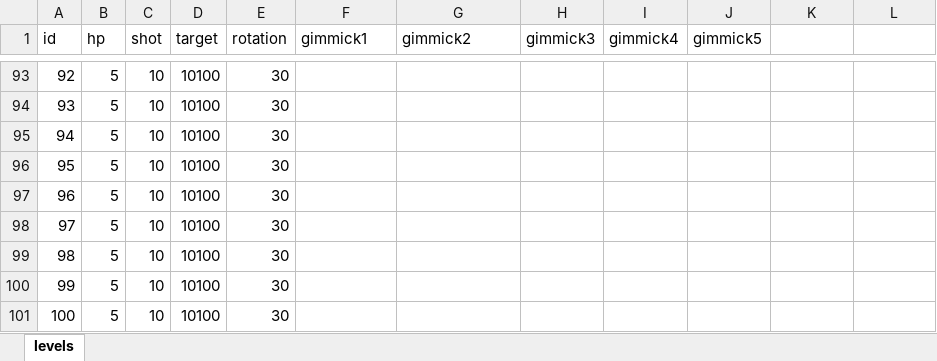
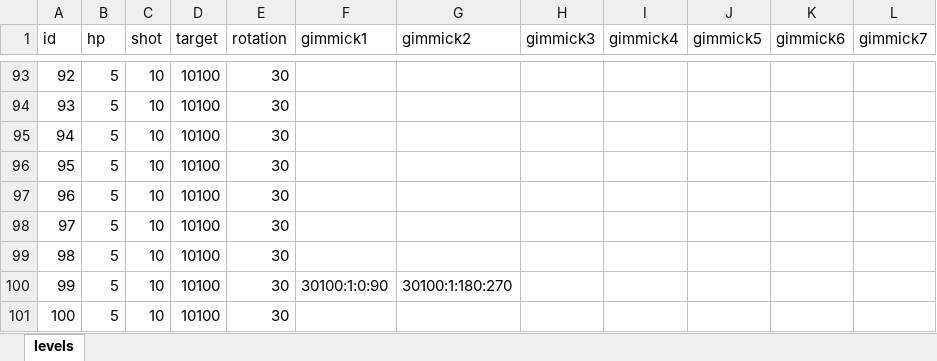
Before and after one commit to dcsoft1981/casual1, an Excel workbook: casual1/Assets/Resources/LevelDB.xlsx, sheet levels, drawn as a sheet; only a part is shown, gaps mark what is left out; values as stored, in another font and other column widths than the file's, no borders; the diff names each change by its address in the sheet, - before the commit and + after, or states it on an @@ line.

Commit message:
20250121 7 gimmicks

```diff
--- a/casual1/Assets/Resources/LevelDB.xlsx (sheet levels)
+++ b/casual1/Assets/Resources/LevelDB.xlsx (sheet levels)
-K1: (empty)
+K1: gimmick6
-L1: (empty)
+L1: gimmick7
-F100 (gimmick1): (empty)
+F100 (gimmick1): 30100:1:0:90
-G100 (gimmick2): (empty)
+G100 (gimmick2): 30100:1:180:270
```
Also changed, not shown: 12 other files.
